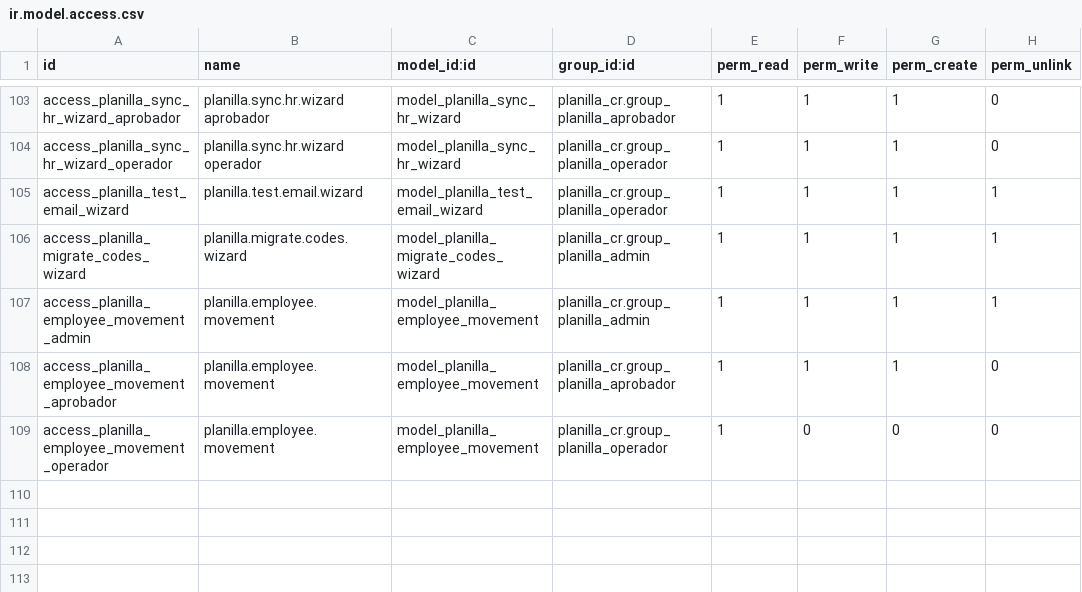
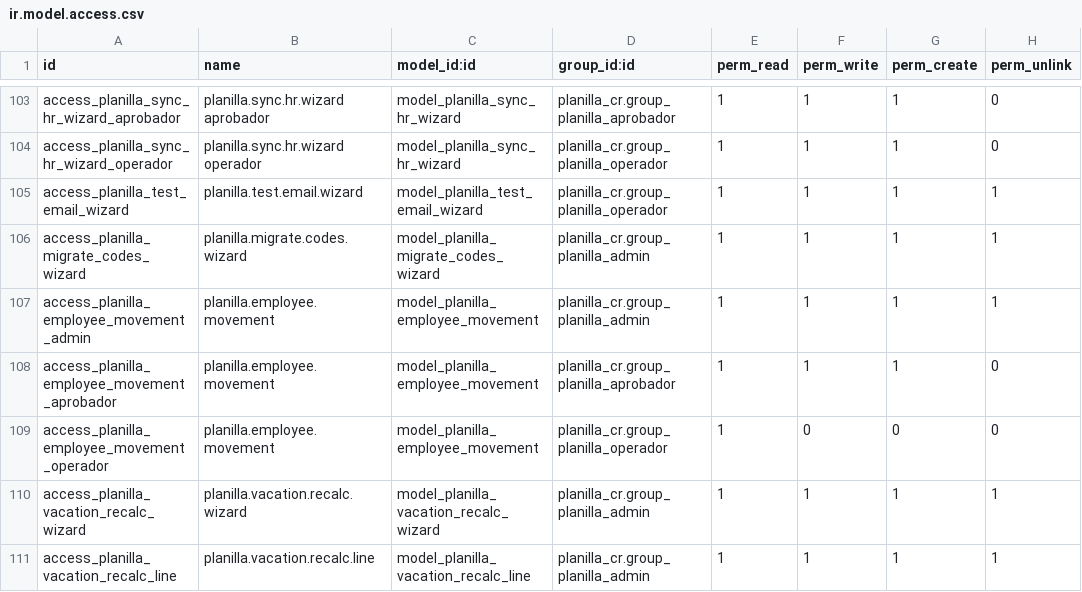
Before and after one commit to lfdomc/Planilla-Odoo-CR, a CSV file: planilla_cr/security/ir.model.access.csv, drawn as a sheet; only a part is shown, gaps mark what is left out; the diff names each change by its address in the sheet, - before the commit and + after, or states it on an @@ line.

```diff
--- a/planilla_cr/security/ir.model.access.csv
+++ b/planilla_cr/security/ir.model.access.csv
+row 110: access_planilla_vacation_recalc_wizard | planilla.vacation.recalc.wizard | model_planilla_vacation_recalc_wizard | planilla_cr.group_planilla_admin | 1 | 1 | 1 | 1
+row 111: access_planilla_vacation_recalc_line | planilla.vacation.recalc.line | model_planilla_vacation_recalc_line | planilla_cr.group_planilla_admin | 1 | 1 | 1 | 1
```
Also changed, not shown: 7 other files.
